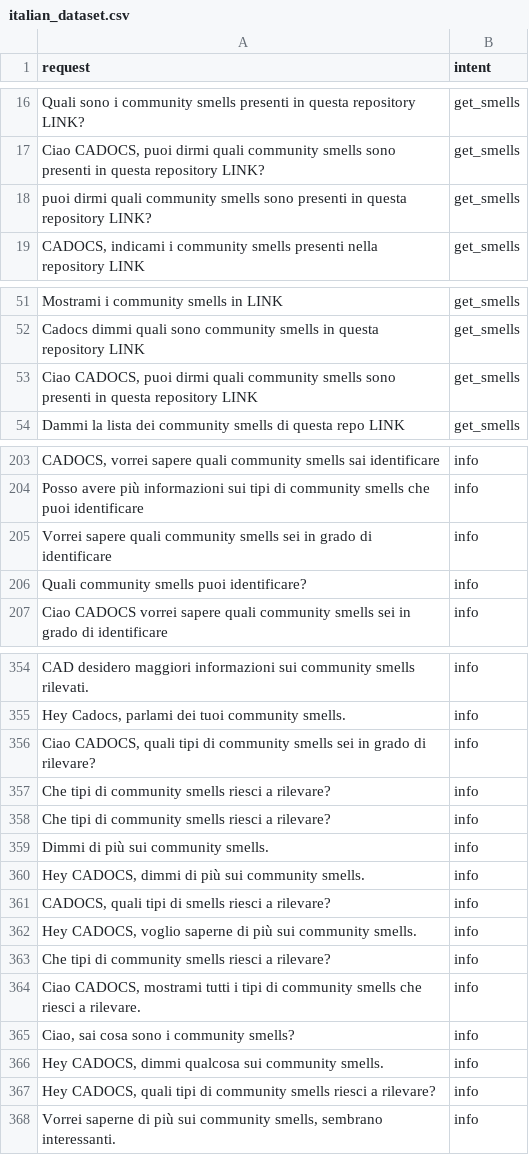
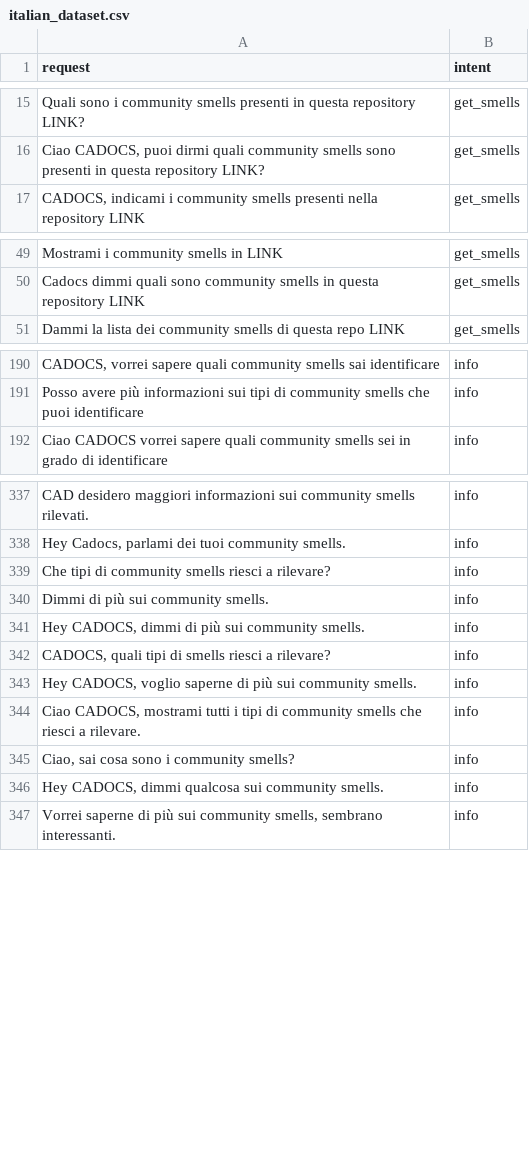
Before and after one commit to alfcan/CADOCS_NLU_Model, a CSV file: dataset/italian_dataset.csv, drawn as a sheet; only a part is shown, gaps mark what is left out; the diff covers the shown part only; the diff names each change by its address in the sheet, - before the commit and + after, or states it on an @@ line.

```diff
--- a/dataset/italian_dataset.csv
+++ b/dataset/italian_dataset.csv
-row 18: puoi dirmi quali community smells sono presenti in questa repository LINK? | get_smells
-row 53: Ciao CADOCS, puoi dirmi quali community smells sono presenti in questa repository LINK | get_smells
-row 205: Vorrei sapere quali community smells sei in grado di identificare | info
-row 206: Quali community smells puoi identificare? | info
-row 356: Ciao CADOCS, quali tipi di community smells sei in grado di rilevare? | info
-row 357: Che tipi di community smells riesci a rilevare? | info
-row 363: Che tipi di community smells riesci a rilevare? | info
-row 367: Hey CADOCS, quali tipi di community smells riesci a rilevare? | info
```
Also changed, not shown: 28 removed rows elsewhere in this file, dataset/augmented_translated_dataset.csv.
